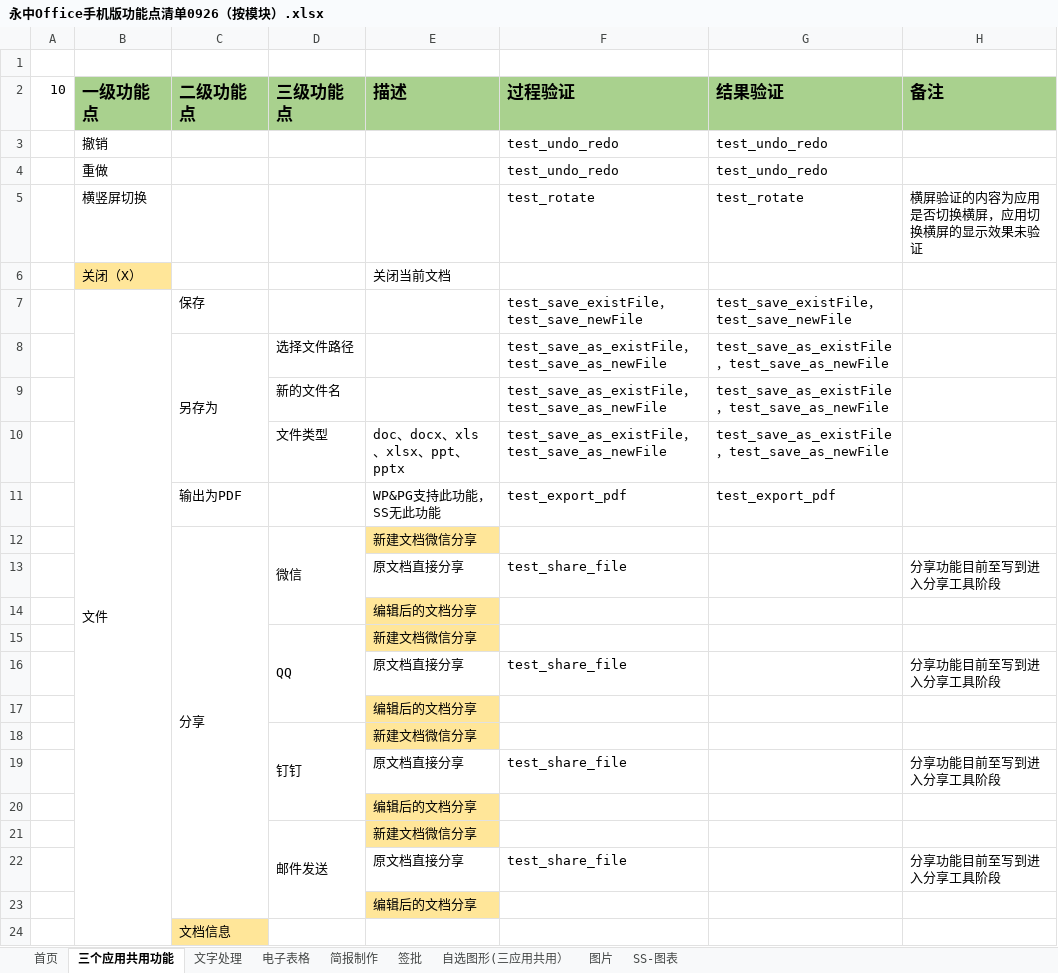
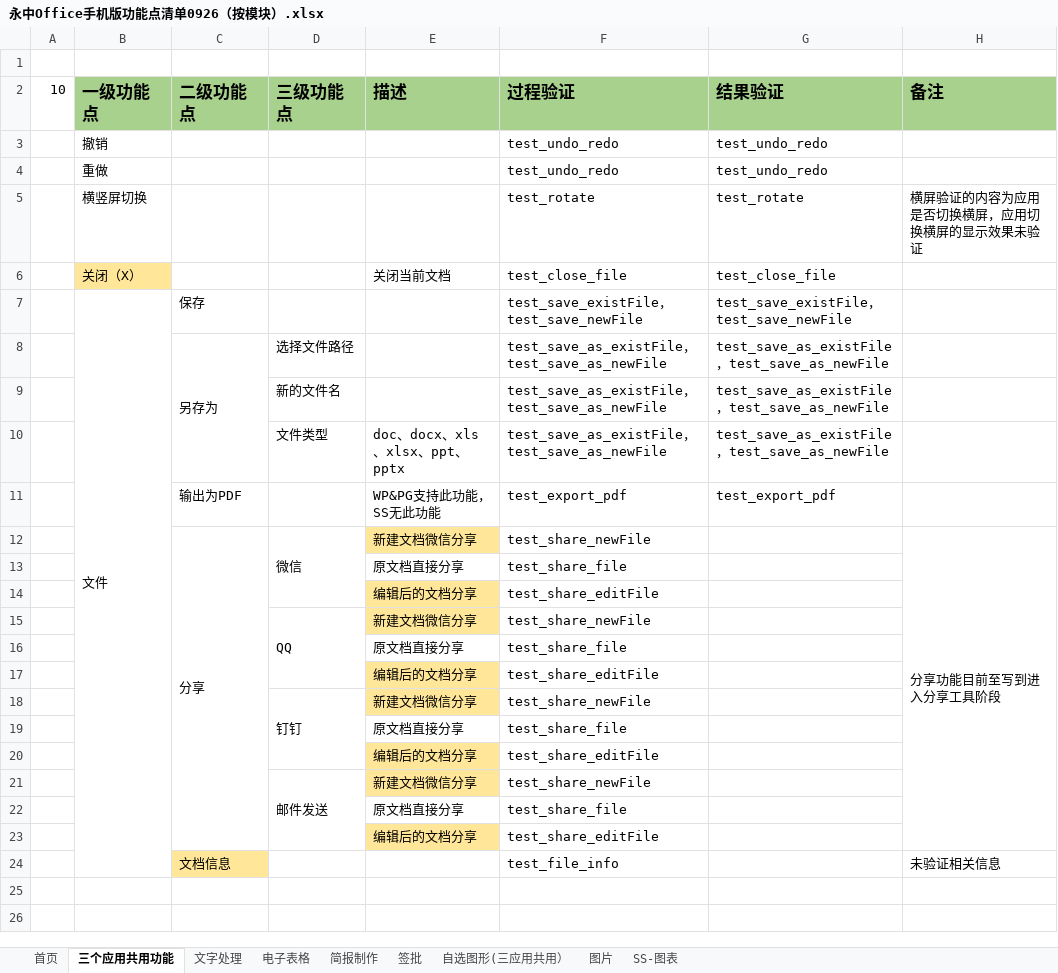
Before and after one commit to BraneZhang/office_test_project, an Excel workbook: APP_info/永中Office手机版功能点清单0926（按模块）.xlsx, sheet 三个应用共用功能, drawn as a sheet; values as stored, in another font and other column widths than the file's, no borders; removed rows and columns are numbered as before the commit, all else as after; the diff names each change by its address in the sheet, - before the commit and + after, or states it on an @@ line.

Commit message:
完善‘三个应用共用功能’已完成的部分。

```diff
--- a/APP_info/永中Office手机版功能点清单0926（按模块）.xlsx (sheet 三个应用共用功能)
+++ b/APP_info/永中Office手机版功能点清单0926（按模块）.xlsx (sheet 三个应用共用功能)
-F6 (过程验证): (empty)
+F6 (过程验证): test_close_file
-G6 (结果验证): (empty)
+G6 (结果验证): test_close_file
-F12 (过程验证): (empty)
+F12 (过程验证): test_share_newFile
-H12 (备注): (empty)
+H12 (备注): 分享功能目前至写到进入分享工具阶段
+H12:H23 merged
-H13 (备注): 分享功能目前至写到进入分享工具阶段
+H13 (备注): (empty)
-F14 (过程验证): (empty)
+F14 (过程验证): test_share_editFile
-F15 (过程验证): (empty)
+F15 (过程验证): test_share_newFile
-H16 (备注): 分享功能目前至写到进入分享工具阶段
+H16 (备注): (empty)
-F17 (过程验证): (empty)
+F17 (过程验证): test_share_editFile
-F18 (过程验证): (empty)
+F18 (过程验证): test_share_newFile
-H19 (备注): 分享功能目前至写到进入分享工具阶段
+H19 (备注): (empty)
-F20 (过程验证): (empty)
+F20 (过程验证): test_share_editFile
-F21 (过程验证): (empty)
+F21 (过程验证): test_share_newFile
-H22 (备注): 分享功能目前至写到进入分享工具阶段
+H22 (备注): (empty)
-F23 (过程验证): (empty)
+F23 (过程验证): test_share_editFile
-row 24:  |  | 文档信息
+row 24:  |  | 文档信息 |  |  | test_file_info |  | 未验证相关信息
```
